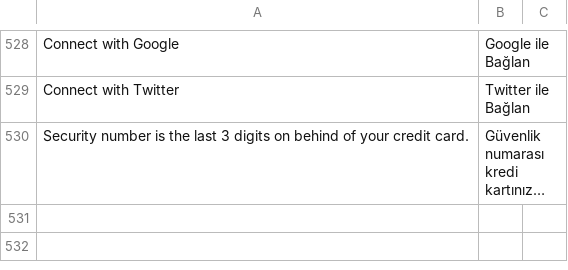
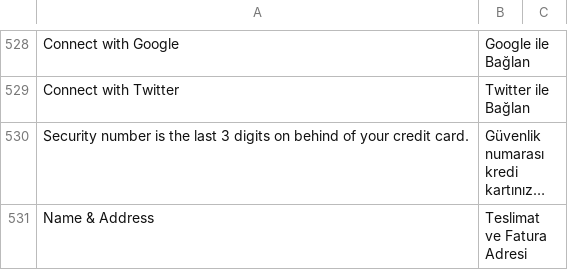
Before and after one commit to midorikocak/luzdemia, a CSV file: app/locale/tr_TR/Mage_Checkout.csv, drawn as a sheet; only a part is shown, gaps mark what is left out; long unchanged cells end in …; the diff names each change by its address in the sheet, - before the commit and + after, or states it on an @@ line.

```diff
--- a/app/locale/tr_TR/Mage_Checkout.csv
+++ b/app/locale/tr_TR/Mage_Checkout.csv
+row 531: Name & Address | Teslimat ve Fatura Adresi
```
Also changed, not shown: 1 other file.
